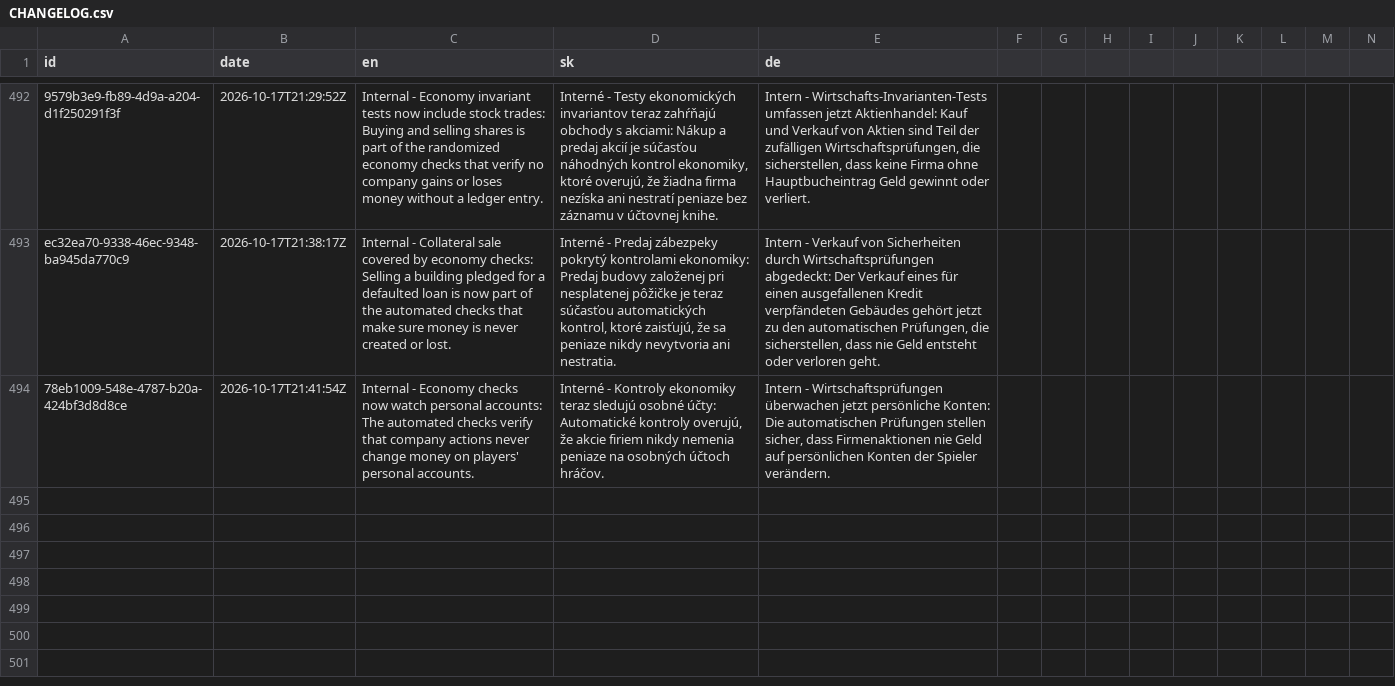
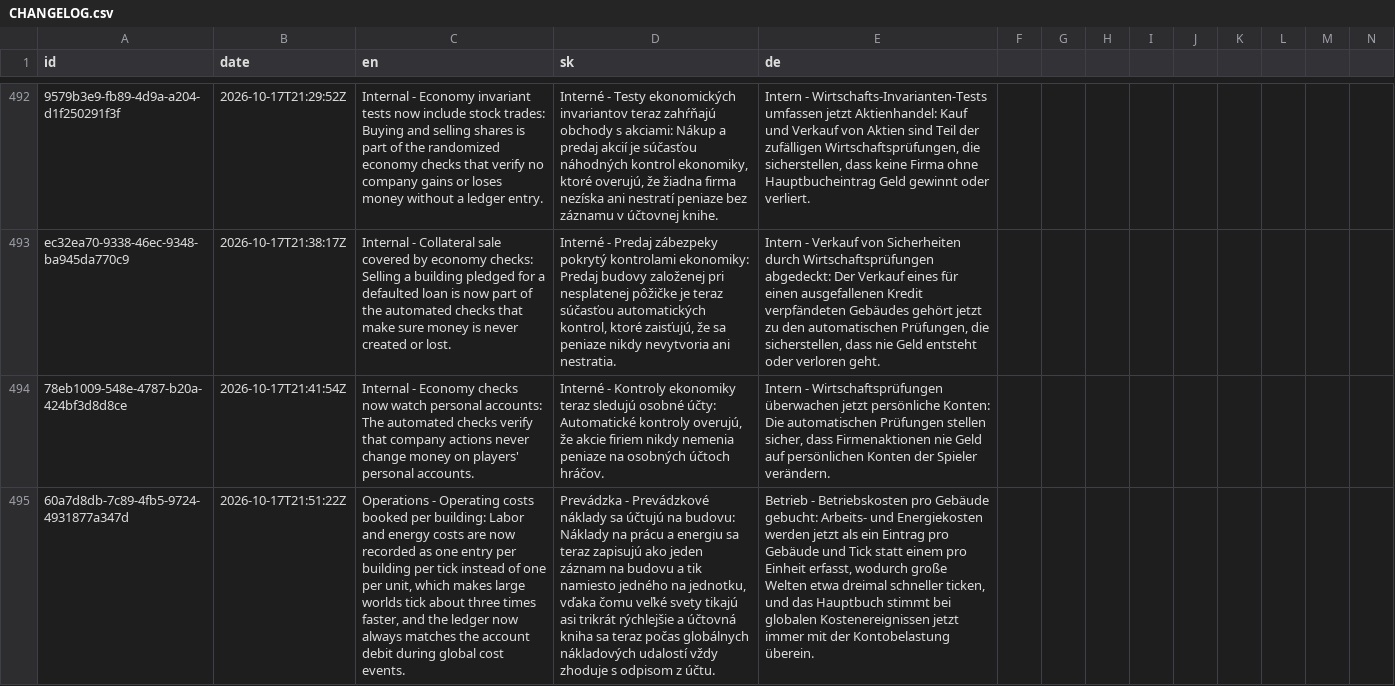
Before and after one commit to ludovit-scholtz/capitalism, a CSV file: CHANGELOG.csv, drawn as a sheet; only a part is shown, gaps mark what is left out; rows hold the shown columns only; the diff names each change by its address in the sheet, - before the commit and + after, or states it on an @@ line.

```diff
--- a/CHANGELOG.csv
+++ b/CHANGELOG.csv
+row 495: 60a7d8db-7c89-4fb5-9724-4931877a347d | 2026-10-17T21:51:22Z | Operations - Operating costs booked per building: Labor and energy costs are now recorded as one entry per building per tick instead of one per unit, which makes large worlds tick about three times faster, and the ledger now always matches the account debit during global cost events. | Prevádzka - Prevádzkové náklady sa účtujú na budovu: Náklady na prácu a energiu sa teraz zapisujú ako jeden záznam na budovu a tik namiesto jedného na jednotku, vďaka čomu veľké svety tikajú asi trikrát rýchlejšie a účtovná kniha sa teraz počas globálnych nákladových udalostí vždy zhoduje s odpisom z účtu. | Betrieb - Betriebskosten pro Gebäude gebucht: Arbeits- und Energiekosten werden jetzt als ein Eintrag pro Gebäude und Tick statt einem pro Einheit erfasst, wodurch große Welten etwa dreimal schneller ticken, und das Hauptbuch stimmt bei globalen Kostenereignissen jetzt immer mit der Kontobelastung überein.
```
Also changed, not shown: 3 other files.
